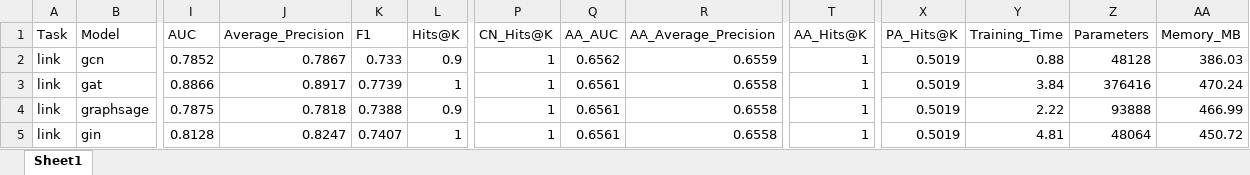
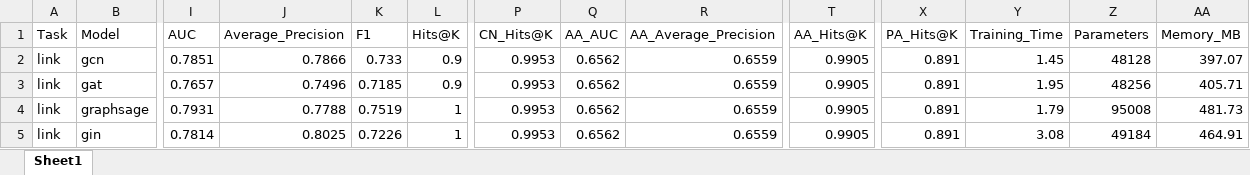
Before and after one commit to y-giresh/GNN_BENCHMARKING, an Excel workbook: results/link_results.xlsx, sheet Sheet1, drawn as a sheet; only a part is shown, gaps mark what is left out; values as stored, in another font and other column widths than the file's, no borders; the diff covers the shown part only; the diff names each change by its address in the sheet, - before the commit and + after, or states it on an @@ line.

```diff
--- a/results/link_results.xlsx (sheet Sheet1)
+++ b/results/link_results.xlsx (sheet Sheet1)
-I2 (AUC): 0.7852
+I2 (AUC): 0.7851
-J2 (Average_Precision): 0.7867
+J2 (Average_Precision): 0.7866
-P2:P5 (CN_Hits@K): 1
+P2:P5 (CN_Hits@K): 0.9953
-T2:T5 (AA_Hits@K): 1
+T2:T5 (AA_Hits@K): 0.9905
-X2:X5 (PA_Hits@K): 0.5019
+X2:X5 (PA_Hits@K): 0.891
-Y2 (Training_Time): 0.88
+Y2 (Training_Time): 1.45
-AA2 (Memory_MB): 386.03
+AA2 (Memory_MB): 397.07
-I3 (AUC): 0.8866
+I3 (AUC): 0.7657
-J3 (Average_Precision): 0.8917
+J3 (Average_Precision): 0.7496
-K3 (F1): 0.7739
+K3 (F1): 0.7185
-L3 (Hits@K): 1
+L3 (Hits@K): 0.9
-Q3:Q5 (AA_AUC): 0.6561
+Q3:Q5 (AA_AUC): 0.6562
-R3:R5 (AA_Average_Precision): 0.6558
+R3:R5 (AA_Average_Precision): 0.6559
-Y3 (Training_Time): 3.84
+Y3 (Training_Time): 1.95
-Z3 (Parameters): 376416
+Z3 (Parameters): 48256
-AA3 (Memory_MB): 470.24
+AA3 (Memory_MB): 405.71
-I4 (AUC): 0.7875
+I4 (AUC): 0.7931
-J4 (Average_Precision): 0.7818
+J4 (Average_Precision): 0.7788
-K4 (F1): 0.7388
+K4 (F1): 0.7519
-L4 (Hits@K): 0.9
+L4 (Hits@K): 1
-Y4 (Training_Time): 2.22
+Y4 (Training_Time): 1.79
-Z4 (Parameters): 93888
+Z4 (Parameters): 95008
-AA4 (Memory_MB): 466.99
+AA4 (Memory_MB): 481.73
-I5 (AUC): 0.8128
+I5 (AUC): 0.7814
-J5 (Average_Precision): 0.8247
+J5 (Average_Precision): 0.8025
-K5 (F1): 0.7407
+K5 (F1): 0.7226
-Y5 (Training_Time): 4.81
+Y5 (Training_Time): 3.08
-Z5 (Parameters): 48064
+Z5 (Parameters): 49184
-AA5 (Memory_MB): 450.72
+AA5 (Memory_MB): 464.91
```
Also changed, not shown: 77 edited cells elsewhere in this sheet, results/node_results.xlsx, 8 other files.
